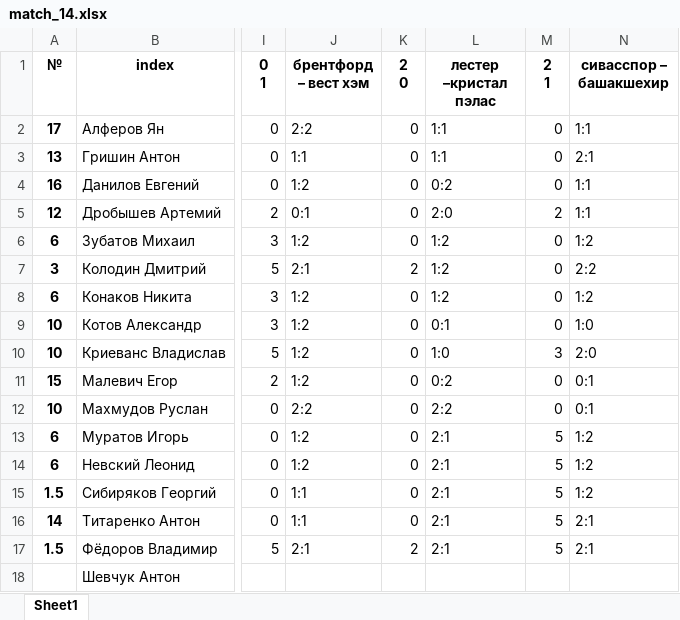
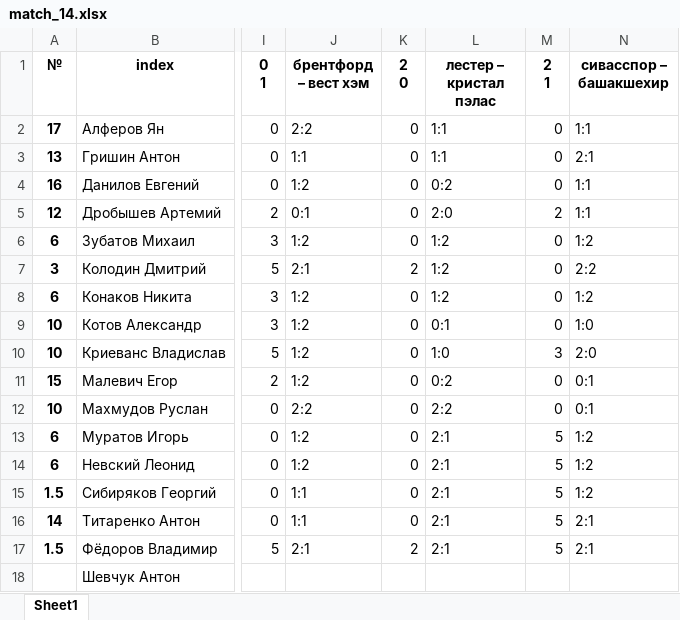
Before and after one commit to melanator/euroleague, an Excel workbook: data/match_14.xlsx, sheet Sheet1, drawn as a sheet; only a part is shown, gaps mark what is left out; values as stored, in another font and other column widths than the file's, no borders; the diff names each change by its address in the sheet, - before the commit and + after, or states it on an @@ line.

```diff
--- a/data/match_14.xlsx (sheet Sheet1)
+++ b/data/match_14.xlsx (sheet Sheet1)
-L1: лестер –кристал пэлас
+L1: лестер – кристал пэлас
```
Also changed, not shown: data/Match-tsentry.xlsx, data/match_11.xlsx, 15 other files.
